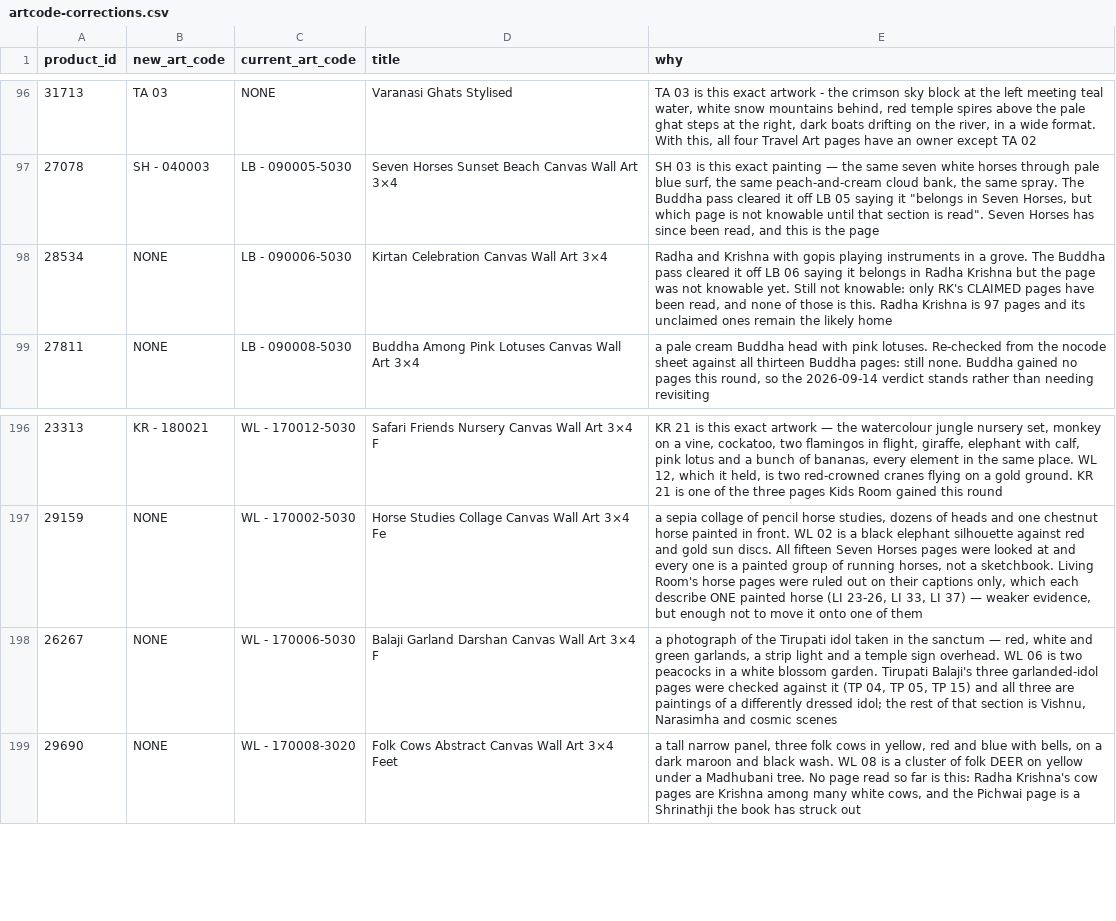
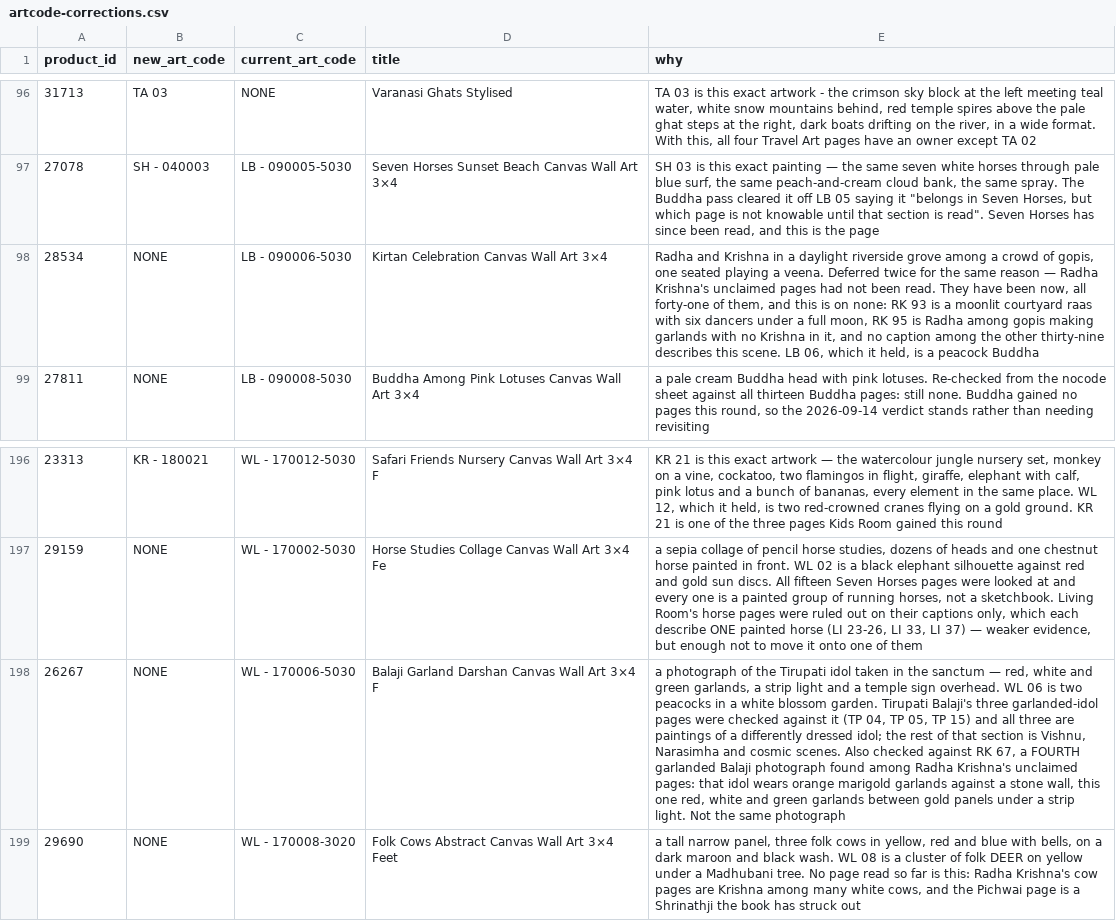
Before and after one commit to theartframer136-glitch/postero-child, a CSV file: tools/artcode-corrections.csv, drawn as a sheet; only a part is shown, gaps mark what is left out; the diff names each change by its address in the sheet, - before the commit and + after, or states it on an @@ line.

```diff
--- a/tools/artcode-corrections.csv
+++ b/tools/artcode-corrections.csv
-E98 (why): …and Krishna with gopis playing instruments in a grove. The Buddha pass cleared it off LB 06 saying it belongs in Radha Krishna but the page was not knowable yet. Still not knowable: only RK's CLAIMED pages have been read, and none of those is this. Radha Krishna is 97 pages and its unclaimed ones remain the likely home
+E98 (why): …and Krishna in a daylight riverside grove among a crowd of gopis, one seated playing a veena. Deferred twice for the same reason — Radha Krishna's unclaimed pages had not been read. They have been now, all forty-one of them, and this is on none: RK 93 is a moonlit courtyard raas with six dancers under a full moon, RK 95 is Radha among gopis making garlands with no Krishna in it, and no caption among the other thirty-nine describes this scene. LB 06, which it held, is a peacock Buddha
-E198 (why): …and cosmic scenes
+E198 (why): …and cosmic scenes. Also checked against RK 67, a FOURTH garlanded Balaji photograph found among Radha Krishna's unclaimed pages: that idol wears orange marigold garlands against a stone wall, this one red, white and green garlands between gold panels under a strip light. Not the same photograph
```
Also changed, not shown: 1 other file.
